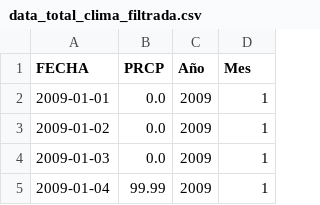
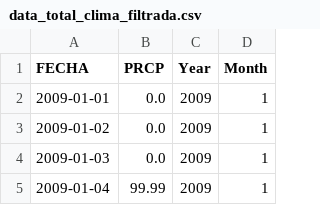
Before and after one commit to auricIecu/EDA, a CSV file: Data_2/clima_si/data_total_clima_filtrada.csv, drawn as a sheet; only a part is shown.

```diff
--- a/Data_2/clima_si/data_total_clima_filtrada.csv
+++ b/Data_2/clima_si/data_total_clima_filtrada.csv
@@ -1,2 +1,2 @@
-FECHA,PRCP,Año,Mes
+FECHA,PRCP,Year,Month
 2009-01-01,0.0,2009,1
```
Also changed, not shown: Data_2/resultado_por_dia_total_urea.csv, Data_2/resumen_por_pais.csv, 4 other files.
